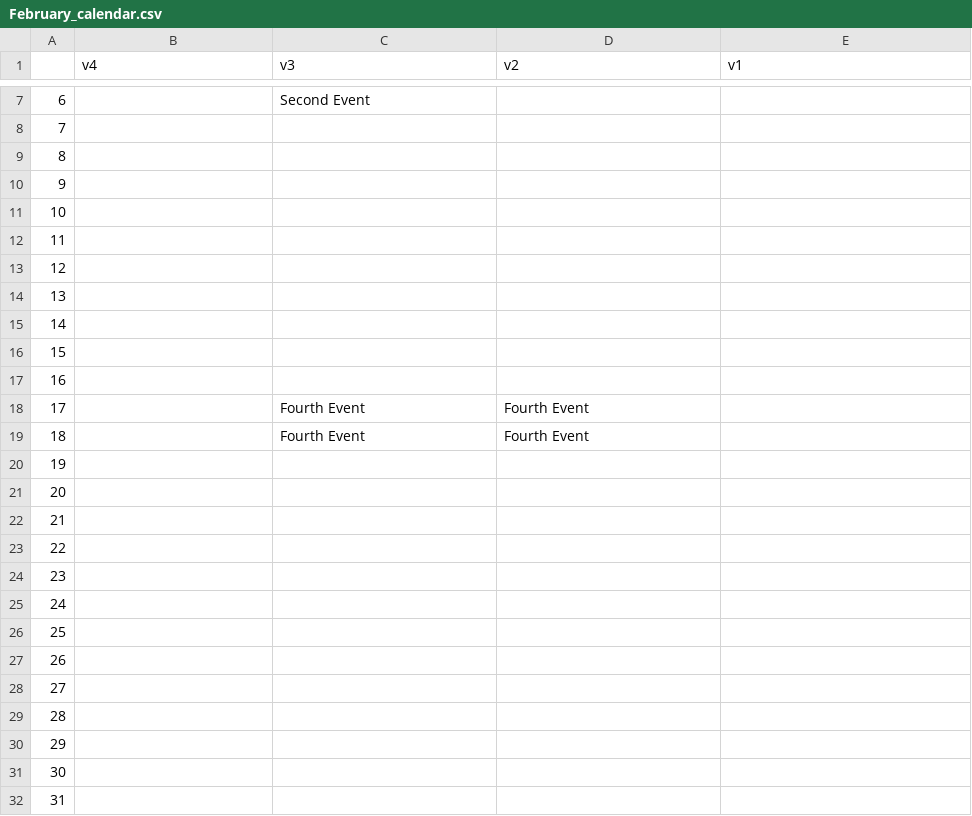
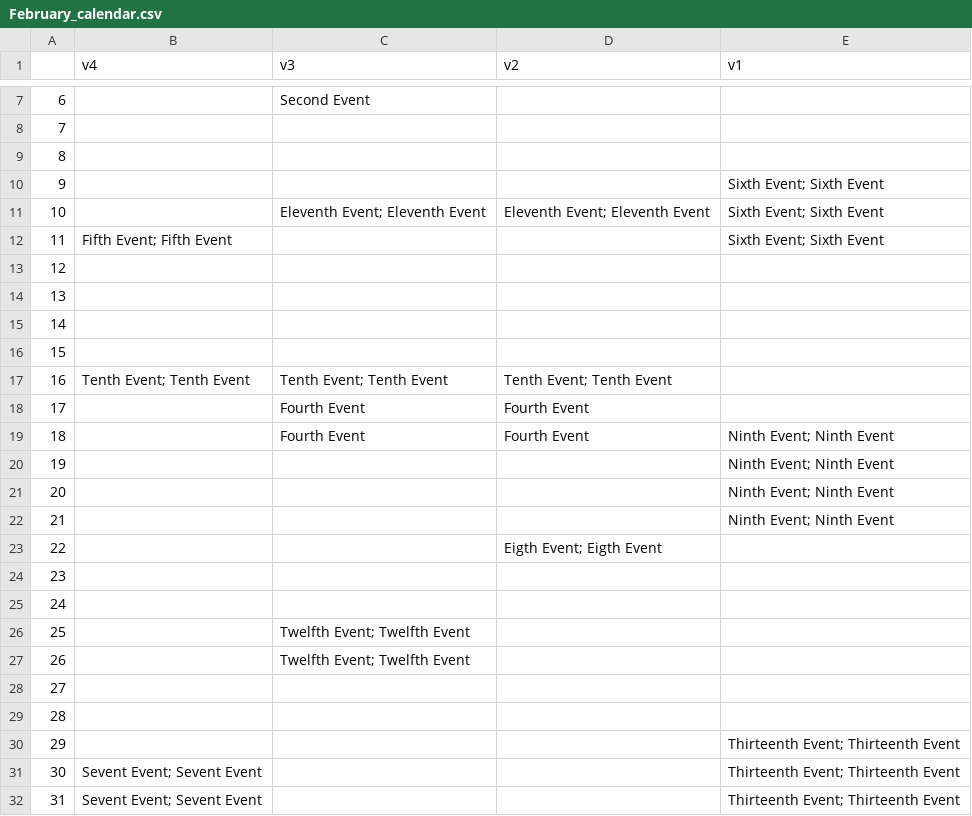
Before and after one commit to audiovideoron/room_tracker, a CSV file: visualizations/February_calendar/February_calendar.csv, drawn as a sheet; only a part is shown, gaps mark what is left out.

```diff
--- a/visualizations/February_calendar/February_calendar.csv
+++ b/visualizations/February_calendar/February_calendar.csv
@@ -9,5 +9,5 @@
 8,,,,
-9,,,,
-10,,,,
-11,,,,
+9,,,,Sixth Event; Sixth Event
+10,,Eleventh Event; Eleventh Event,Eleventh Event; Eleventh Event,Sixth Event; Sixth Event
+11,Fifth Event; Fifth Event,,,Sixth Event; Sixth Event
 12,,,,
@@ -16,17 +16,17 @@
 15,,,,
-16,,,,
+16,Tenth Event; Tenth Event,Tenth Event; Tenth Event,Tenth Event; Tenth Event,
 17,,Fourth Event,Fourth Event,
-18,,Fourth Event,Fourth Event,
-19,,,,
-20,,,,
-21,,,,
-22,,,,
+18,,Fourth Event,Fourth Event,Ninth Event; Ninth Event
+19,,,,Ninth Event; Ninth Event
+20,,,,Ninth Event; Ninth Event
+21,,,,Ninth Event; Ninth Event
+22,,,Eigth Event; Eigth Event,
 23,,,,
 24,,,,
-25,,,,
-26,,,,
+25,,Twelfth Event; Twelfth Event,,
+26,,Twelfth Event; Twelfth Event,,
 27,,,,
 28,,,,
-29,,,,
-30,,,,
-31,,,,
+29,,,,Thirteenth Event; Thirteenth Event
+30,Sevent Event; Sevent Event,,,Thirteenth Event; Thirteenth Event
+31,Sevent Event; Sevent Event,,,Thirteenth Event; Thirteenth Event
```
Also changed, not shown: 6 other files.
